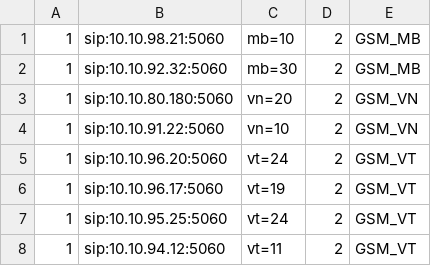
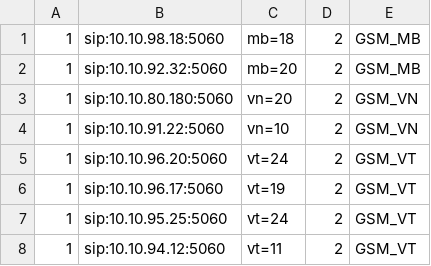
Before and after one commit to devops-itcs/CONFIG-CHANNEL-SIP-TC-9434, a CSV file: gsm.csv, drawn as a sheet.

Commit message:
Update gsm.csv

```diff
--- a/gsm.csv
+++ b/gsm.csv
@@ -1,3 +1,3 @@
-1,sip:10.10.98.21:5060,mb=10,2,GSM_MB
-1,sip:10.10.92.32:5060,mb=30,2,GSM_MB
+1,sip:10.10.98.18:5060,mb=18,2,GSM_MB
+1,sip:10.10.92.32:5060,mb=20,2,GSM_MB
 1,sip:10.10.80.180:5060,vn=20,2,GSM_VN
```
